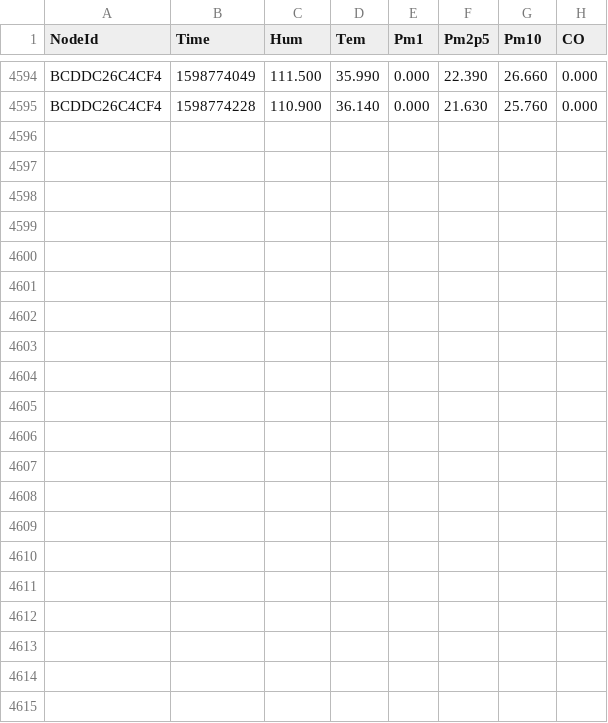
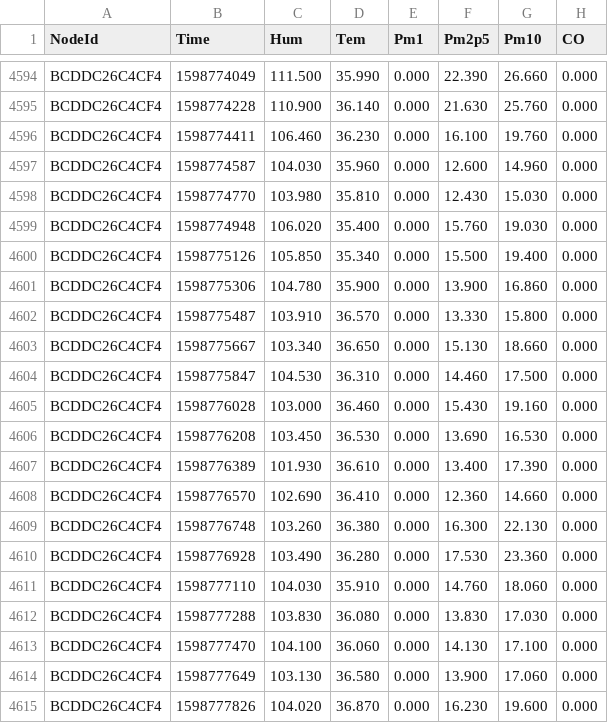
Before and after one commit to clonemasterUwU/airsense_data_raw, a CSV file: BCDDC26C4CF4-08-2020.csv, drawn as a sheet; only a part is shown, gaps mark what is left out; the diff names each change by its address in the sheet, - before the commit and + after, or states it on an @@ line.

```diff
--- a/BCDDC26C4CF4-08-2020.csv
+++ b/BCDDC26C4CF4-08-2020.csv
+row 4596: BCDDC26C4CF4 | 1598774411 | 106.460 | 36.230 | 0.000 | 16.100 | 19.760 | 0.000
+row 4597: BCDDC26C4CF4 | 1598774587 | 104.030 | 35.960 | 0.000 | 12.600 | 14.960 | 0.000
+row 4598: BCDDC26C4CF4 | 1598774770 | 103.980 | 35.810 | 0.000 | 12.430 | 15.030 | 0.000
+row 4599: BCDDC26C4CF4 | 1598774948 | 106.020 | 35.400 | 0.000 | 15.760 | 19.030 | 0.000
+row 4600: BCDDC26C4CF4 | 1598775126 | 105.850 | 35.340 | 0.000 | 15.500 | 19.400 | 0.000
+row 4601: BCDDC26C4CF4 | 1598775306 | 104.780 | 35.900 | 0.000 | 13.900 | 16.860 | 0.000
+row 4602: BCDDC26C4CF4 | 1598775487 | 103.910 | 36.570 | 0.000 | 13.330 | 15.800 | 0.000
+row 4603: BCDDC26C4CF4 | 1598775667 | 103.340 | 36.650 | 0.000 | 15.130 | 18.660 | 0.000
+row 4604: BCDDC26C4CF4 | 1598775847 | 104.530 | 36.310 | 0.000 | 14.460 | 17.500 | 0.000
+row 4605: BCDDC26C4CF4 | 1598776028 | 103.000 | 36.460 | 0.000 | 15.430 | 19.160 | 0.000
+row 4606: BCDDC26C4CF4 | 1598776208 | 103.450 | 36.530 | 0.000 | 13.690 | 16.530 | 0.000
+row 4607: BCDDC26C4CF4 | 1598776389 | 101.930 | 36.610 | 0.000 | 13.400 | 17.390 | 0.000
+row 4608: BCDDC26C4CF4 | 1598776570 | 102.690 | 36.410 | 0.000 | 12.360 | 14.660 | 0.000
+row 4609: BCDDC26C4CF4 | 1598776748 | 103.260 | 36.380 | 0.000 | 16.300 | 22.130 | 0.000
+row 4610: BCDDC26C4CF4 | 1598776928 | 103.490 | 36.280 | 0.000 | 17.530 | 23.360 | 0.000
+row 4611: BCDDC26C4CF4 | 1598777110 | 104.030 | 35.910 | 0.000 | 14.760 | 18.060 | 0.000
+row 4612: BCDDC26C4CF4 | 1598777288 | 103.830 | 36.080 | 0.000 | 13.830 | 17.030 | 0.000
+row 4613: BCDDC26C4CF4 | 1598777470 | 104.100 | 36.060 | 0.000 | 14.130 | 17.100 | 0.000
+row 4614: BCDDC26C4CF4 | 1598777649 | 103.130 | 36.580 | 0.000 | 13.900 | 17.060 | 0.000
+row 4615: BCDDC26C4CF4 | 1598777826 | 104.020 | 36.870 | 0.000 | 16.230 | 19.600 | 0.000
```
Also changed, not shown: 5002914ED2D3-08-2020.csv, 50029167E731-08-2020.csv, 5 other files.
